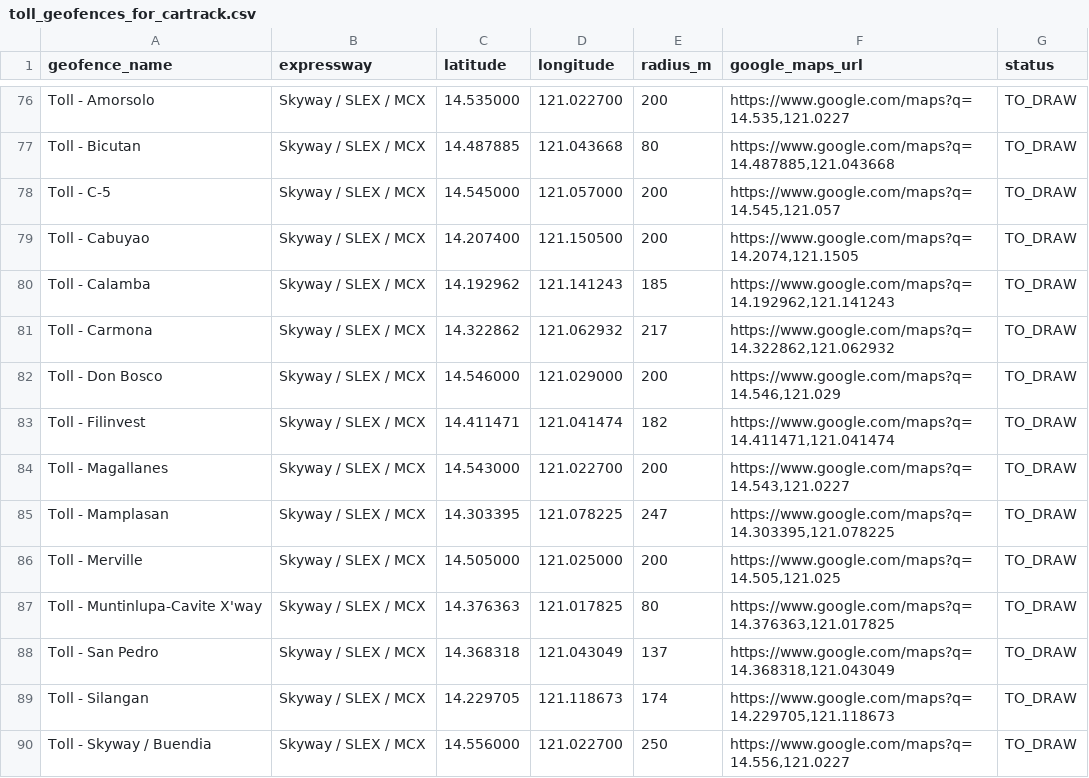
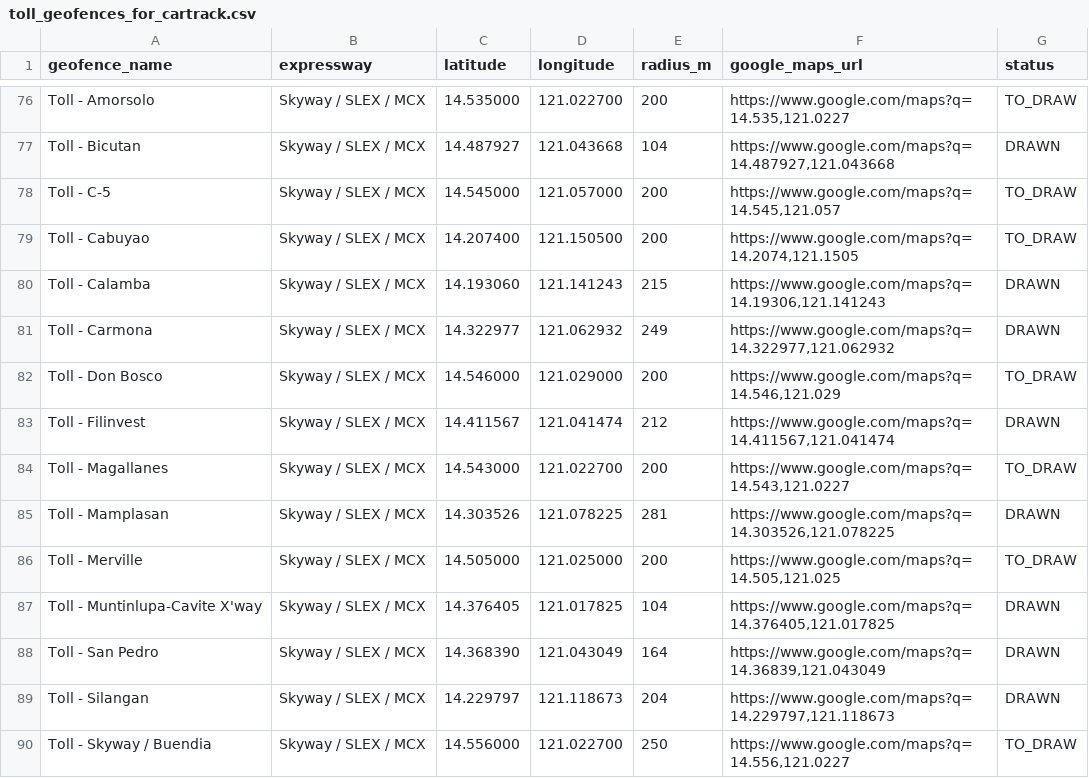
Before and after one commit to JDVBBBDARC/dispatch-scheduler, a CSV file: toll_geofences_for_cartrack.csv, drawn as a sheet; only a part is shown, gaps mark what is left out; the diff covers the shown part only; the diff names each change by its address in the sheet, - before the commit and + after, or states it on an @@ line.

```diff
--- a/toll_geofences_for_cartrack.csv
+++ b/toll_geofences_for_cartrack.csv
-C77 (latitude): 14.487885
+C77 (latitude): 14.487927
-E77 (radius_m): 80
+E77 (radius_m): 104
-F77 (google_maps_url): https://www.google.com/maps?q=14.487885,121.043668
+F77 (google_maps_url): https://www.google.com/maps?q=14.487927,121.043668
-G77 (status): TO_DRAW
+G77 (status): DRAWN
-C80 (latitude): 14.192962
+C80 (latitude): 14.193060
-E80 (radius_m): 185
+E80 (radius_m): 215
-F80 (google_maps_url): https://www.google.com/maps?q=14.192962,121.141243
+F80 (google_maps_url): https://www.google.com/maps?q=14.19306,121.141243
-G80:G81 (status): TO_DRAW
+G80:G81 (status): DRAWN
-C81 (latitude): 14.322862
+C81 (latitude): 14.322977
-E81 (radius_m): 217
+E81 (radius_m): 249
-F81 (google_maps_url): https://www.google.com/maps?q=14.322862,121.062932
+F81 (google_maps_url): https://www.google.com/maps?q=14.322977,121.062932
-C83 (latitude): 14.411471
+C83 (latitude): 14.411567
-E83 (radius_m): 182
+E83 (radius_m): 212
-F83 (google_maps_url): https://www.google.com/maps?q=14.411471,121.041474
+F83 (google_maps_url): https://www.google.com/maps?q=14.411567,121.041474
-G83 (status): TO_DRAW
+G83 (status): DRAWN
-C85 (latitude): 14.303395
+C85 (latitude): 14.303526
-E85 (radius_m): 247
+E85 (radius_m): 281
-F85 (google_maps_url): https://www.google.com/maps?q=14.303395,121.078225
+F85 (google_maps_url): https://www.google.com/maps?q=14.303526,121.078225
-G85 (status): TO_DRAW
+G85 (status): DRAWN
-C87 (latitude): 14.376363
+C87 (latitude): 14.376405
-E87 (radius_m): 80
+E87 (radius_m): 104
-F87 (google_maps_url): https://www.google.com/maps?q=14.376363,121.017825
+F87 (google_maps_url): https://www.google.com/maps?q=14.376405,121.017825
-G87:G89 (status): TO_DRAW
+G87:G89 (status): DRAWN
-C88 (latitude): 14.368318
+C88 (latitude): 14.368390
-E88 (radius_m): 137
+E88 (radius_m): 164
-F88 (google_maps_url): https://www.google.com/maps?q=14.368318,121.043049
+F88 (google_maps_url): https://www.google.com/maps?q=14.36839,121.043049
-C89 (latitude): 14.229705
+C89 (latitude): 14.229797
-E89 (radius_m): 174
+E89 (radius_m): 204
-F89 (google_maps_url): https://www.google.com/maps?q=14.229705,121.118673
+F89 (google_maps_url): https://www.google.com/maps?q=14.229797,121.118673
```
Also changed, not shown: 133 edited cells elsewhere in this file, 3 other files.
